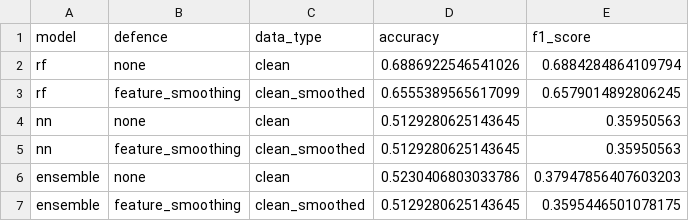
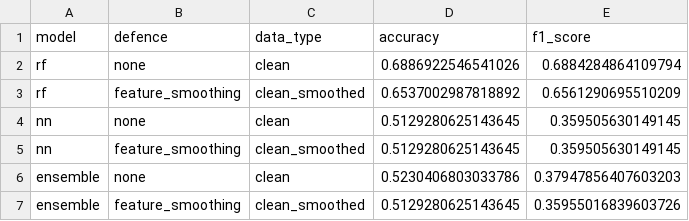
Before and after one commit to UniSA-ICT-2025-SP1-P2/capstone_project, a CSV file: prototype/defence_prototype/results/defence_results.csv, drawn as a sheet.

Commit message:
Add more information out from evaluate defences

```diff
--- a/prototype/defence_prototype/results/defence_results.csv
+++ b/prototype/defence_prototype/results/defence_results.csv
@@ -2,6 +2,6 @@ model,defence,data_type,accuracy,f1_score
 rf,none,clean,0.6886922546541026,0.6884284864109794
-rf,feature_smoothing,clean_smoothed,0.6555389565617099,0.6579014892806245
-nn,none,clean,0.5129280625143645,0.35950563
-nn,feature_smoothing,clean_smoothed,0.5129280625143645,0.35950563
+rf,feature_smoothing,clean_smoothed,0.6537002987818892,0.6561290695510209
+nn,none,clean,0.5129280625143645,0.359505630149145
+nn,feature_smoothing,clean_smoothed,0.5129280625143645,0.359505630149145
 ensemble,none,clean,0.5230406803033786,0.37947856407603203
-ensemble,feature_smoothing,clean_smoothed,0.5129280625143645,0.3595446501078175
+ensemble,feature_smoothing,clean_smoothed,0.5129280625143645,0.35955016839603726
```
Also changed, not shown: 7 other files.
